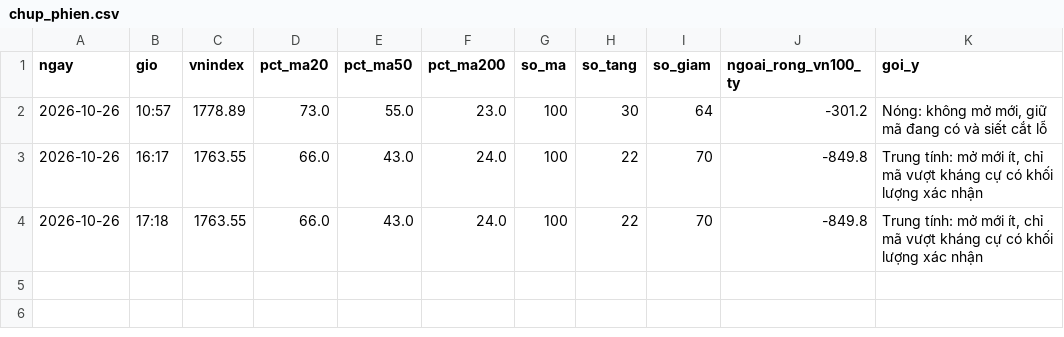
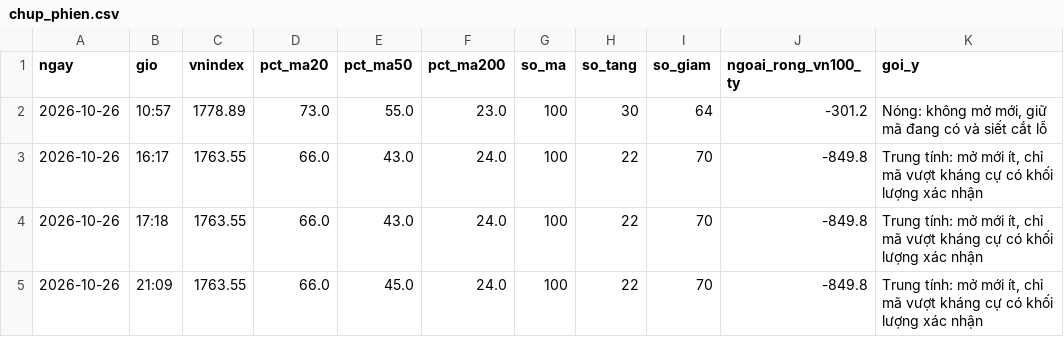
Before and after one commit to quangn1975/do-rong-hose, a CSV file: data/chup_phien.csv, drawn as a sheet; the diff names each change by its address in the sheet, - before the commit and + after, or states it on an @@ line.

```diff
--- a/data/chup_phien.csv
+++ b/data/chup_phien.csv
+row 5: 2026-10-26 | 21:09 | 1763.55 | 66.0 | 45.0 | 24.0 | 100 | 22 | 70 | -849.8 | Trung tính: mở mới ít, chỉ mã vượt kháng cự có khối lượng xác nhận
```
Also changed, not shown: data/chup_gia.csv.
